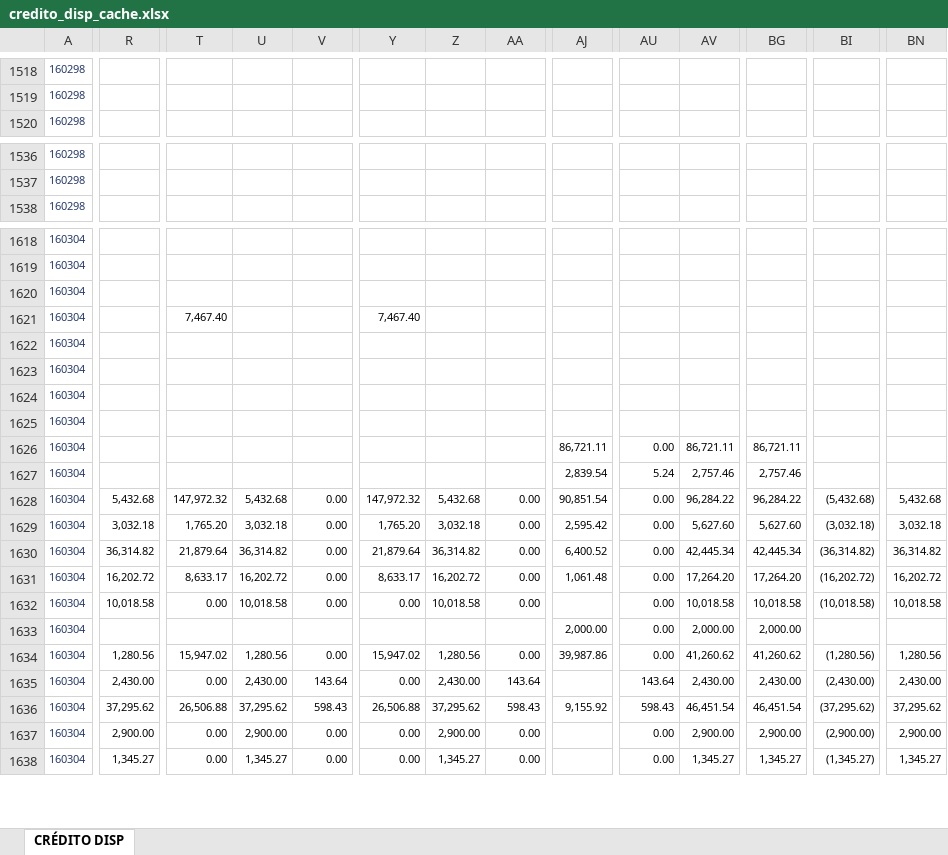
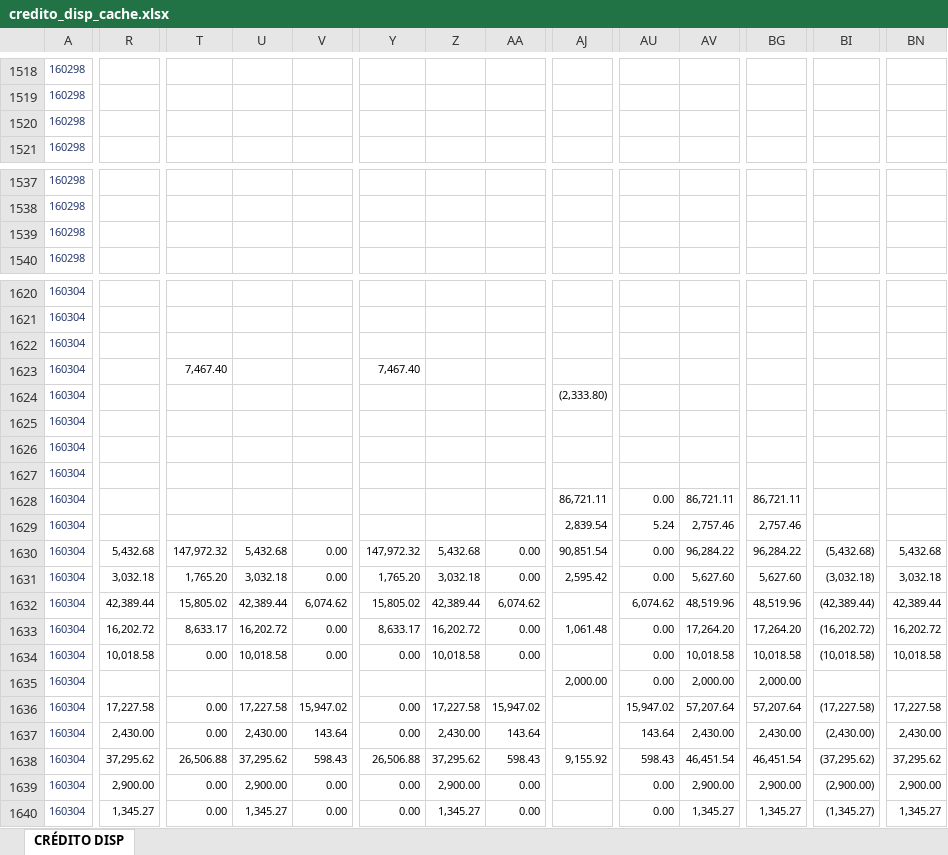
Before and after one commit to DeCampos603/dashboard-credito-bcms, an Excel workbook: data/credito_disp_cache.xlsx, sheet CRÉDITO DISP, drawn as a sheet; only a part is shown, gaps mark what is left out; values as stored, in another font and other column widths than the file's, no borders; addresses are those after the commit; rows hold the shown columns only; the diff covers the shown part only; the diff names each change by its address in the sheet, - before the commit and + after, or states it on an @@ line.

```diff
--- a/data/credito_disp_cache.xlsx (sheet CRÉDITO DISP)
+++ b/data/credito_disp_cache.xlsx (sheet CRÉDITO DISP)
+row 1520: 160298
+row 1539: 160298
-AJ1624: (empty)
+AJ1624: (2,333.80)
-R1632: 36,314.82
+R1632: 42,389.44
-T1632: 21,879.64
+T1632: 15,805.02
-U1632: 36,314.82
+U1632: 42,389.44
-V1632: 0.00
+V1632: 6,074.62
-Y1632: 21,879.64
+Y1632: 15,805.02
-Z1632: 36,314.82
+Z1632: 42,389.44
-AA1632: 0.00
+AA1632: 6,074.62
-AJ1632: 6,400.52
+AJ1632: (empty)
-AU1632: 0.00
+AU1632: 6,074.62
-AV1632: 42,445.34
+AV1632: 48,519.96
-BG1632: 42,445.34
+BG1632: 48,519.96
-BI1632: (36,314.82)
+BI1632: (42,389.44)
-BN1632: 36,314.82
+BN1632: 42,389.44
-R1636: 1,280.56
+R1636: 17,227.58
-T1636: 15,947.02
+T1636: 0.00
-U1636: 1,280.56
+U1636: 17,227.58
-V1636: 0.00
+V1636: 15,947.02
-Y1636: 15,947.02
+Y1636: 0.00
-Z1636: 1,280.56
+Z1636: 17,227.58
-AA1636: 0.00
+AA1636: 15,947.02
-AJ1636: 39,987.86
+AJ1636: (empty)
-AU1636: 0.00
+AU1636: 15,947.02
-AV1636: 41,260.62
+AV1636: 57,207.64
-BG1636: 41,260.62
+BG1636: 57,207.64
-BI1636: (1,280.56)
+BI1636: (17,227.58)
-BN1636: 1,280.56
+BN1636: 17,227.58
```
Also changed, not shown: 13 added rows and 321 edited cells elsewhere in this sheet, 5 other files.
